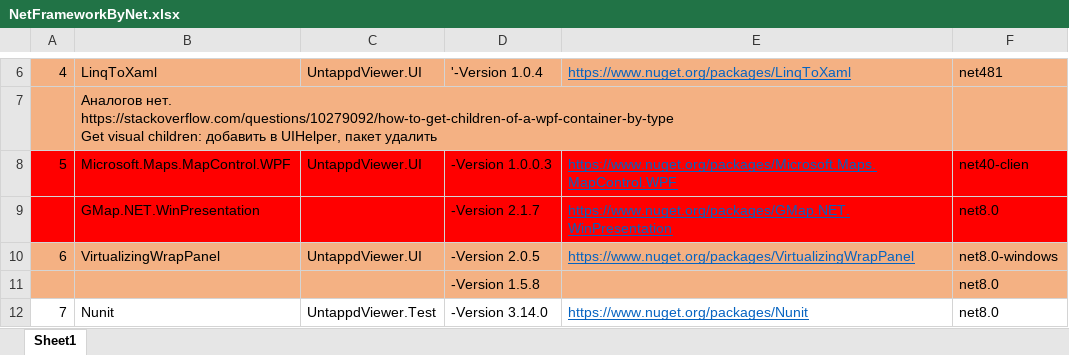
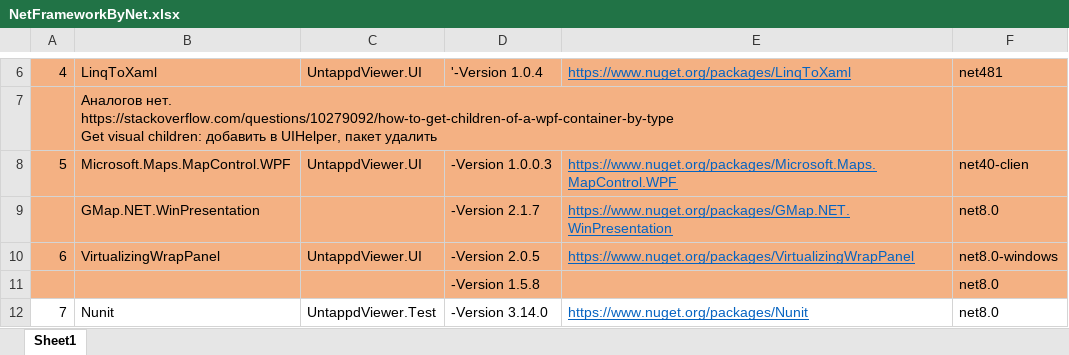
Before and after one commit to Fedor85/UntappdViewerNet, an Excel workbook: Additions/NetFrameworkByNet.xlsx, sheet Sheet1, drawn as a sheet; only a part is shown, gaps mark what is left out; values as stored, in another font and other column widths than the file's, no borders; the diff names each change by its address in the sheet, - before the commit and + after, or states it on an @@ line.

Commit message:
обновление в файле перехода на Net.

```diff
--- a/Additions/NetFrameworkByNet.xlsx (sheet Sheet1)
+++ b/Additions/NetFrameworkByNet.xlsx (sheet Sheet1)
-A8:F9 fill: #FF0000
+A8:F9 fill: #F4B183
```
